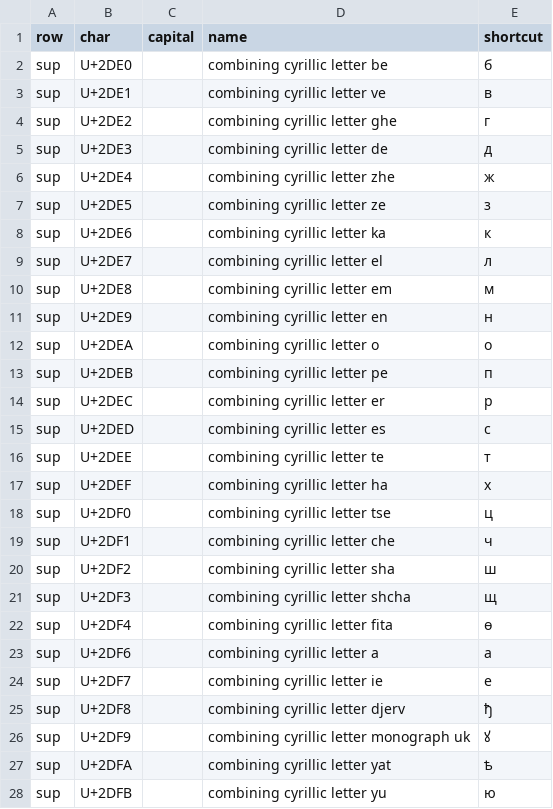
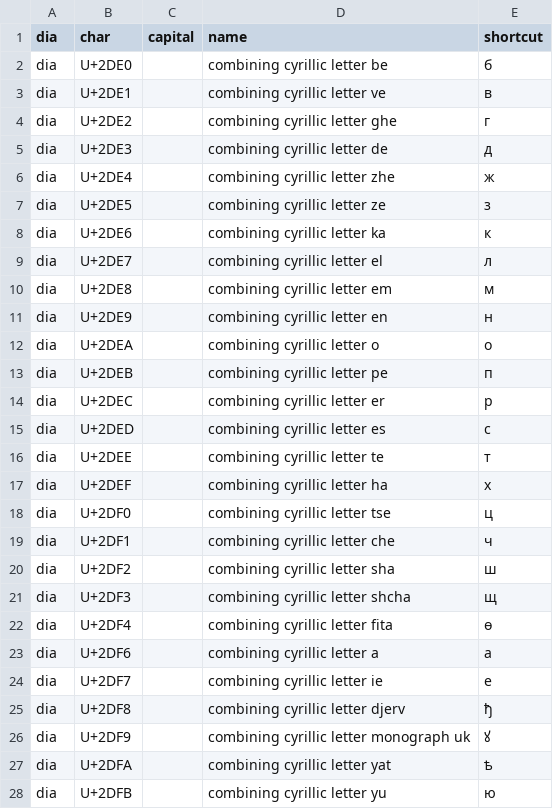
Before and after one commit to leonidmotz/leonidmotz.github.io, a CSV file: wlachtype/data/keys.csv, drawn as a sheet; only a part is shown; the diff covers the shown part only.

Commit message:
new frontend

```diff
--- a/wlachtype/data/keys.csv
+++ b/wlachtype/data/keys.csv
@@ -1,28 +1,28 @@
-row,char,capital,name,shortcut
-sup,U+2DE0,,combining cyrillic letter be,б
-sup,U+2DE1,,combining cyrillic letter ve,в
-sup,U+2DE2,,combining cyrillic letter ghe,г
-sup,U+2DE3,,combining cyrillic letter de,д
-sup,U+2DE4,,combining cyrillic letter zhe,ж
-sup,U+2DE5,,combining cyrillic letter ze,з
-sup,U+2DE6,,combining cyrillic letter ka,к
-sup,U+2DE7,,combining cyrillic letter el,л
-sup,U+2DE8,,combining cyrillic letter em,м
-sup,U+2DE9,,combining cyrillic letter en,н
-sup,U+2DEA,,combining cyrillic letter o,о
-sup,U+2DEB,,combining cyrillic letter pe,п
-sup,U+2DEC,,combining cyrillic letter er,р
-sup,U+2DED,,combining cyrillic letter es,с
-sup,U+2DEE,,combining cyrillic letter te,т
-sup,U+2DEF,,combining cyrillic letter ha,х
-sup,U+2DF0,,combining cyrillic letter tse,ц
-sup,U+2DF1,,combining cyrillic letter che,ч
-sup,U+2DF2,,combining cyrillic letter sha,ш
-sup,U+2DF3,,combining cyrillic letter shcha,щ
-sup,U+2DF4,,combining cyrillic letter fita,ѳ
-sup,U+2DF6,,combining cyrillic letter a,а
-sup,U+2DF7,,combining cyrillic letter ie,е
-sup,U+2DF8,,combining cyrillic letter djerv,ђ
-sup,U+2DF9,,combining cyrillic letter monograph uk,ꙋ
-sup,U+2DFA,,combining cyrillic letter yat,ѣ
-sup,U+2DFB,,combining cyrillic letter yu,ю
+dia,char,capital,name,shortcut
+dia,U+2DE0,,combining cyrillic letter be,б
+dia,U+2DE1,,combining cyrillic letter ve,в
+dia,U+2DE2,,combining cyrillic letter ghe,г
+dia,U+2DE3,,combining cyrillic letter de,д
+dia,U+2DE4,,combining cyrillic letter zhe,ж
+dia,U+2DE5,,combining cyrillic letter ze,з
+dia,U+2DE6,,combining cyrillic letter ka,к
+dia,U+2DE7,,combining cyrillic letter el,л
+dia,U+2DE8,,combining cyrillic letter em,м
+dia,U+2DE9,,combining cyrillic letter en,н
+dia,U+2DEA,,combining cyrillic letter o,о
+dia,U+2DEB,,combining cyrillic letter pe,п
+dia,U+2DEC,,combining cyrillic letter er,р
+dia,U+2DED,,combining cyrillic letter es,с
+dia,U+2DEE,,combining cyrillic letter te,т
+dia,U+2DEF,,combining cyrillic letter ha,х
+dia,U+2DF0,,combining cyrillic letter tse,ц
+dia,U+2DF1,,combining cyrillic letter che,ч
+dia,U+2DF2,,combining cyrillic letter sha,ш
+dia,U+2DF3,,combining cyrillic letter shcha,щ
+dia,U+2DF4,,combining cyrillic letter fita,ѳ
+dia,U+2DF6,,combining cyrillic letter a,а
+dia,U+2DF7,,combining cyrillic letter ie,е
+dia,U+2DF8,,combining cyrillic letter djerv,ђ
+dia,U+2DF9,,combining cyrillic letter monograph uk,ꙋ
+dia,U+2DFA,,combining cyrillic letter yat,ѣ
+dia,U+2DFB,,combining cyrillic letter yu,ю
```
Also changed, not shown: 2 added rows and 11 edited cells elsewhere in this file.
